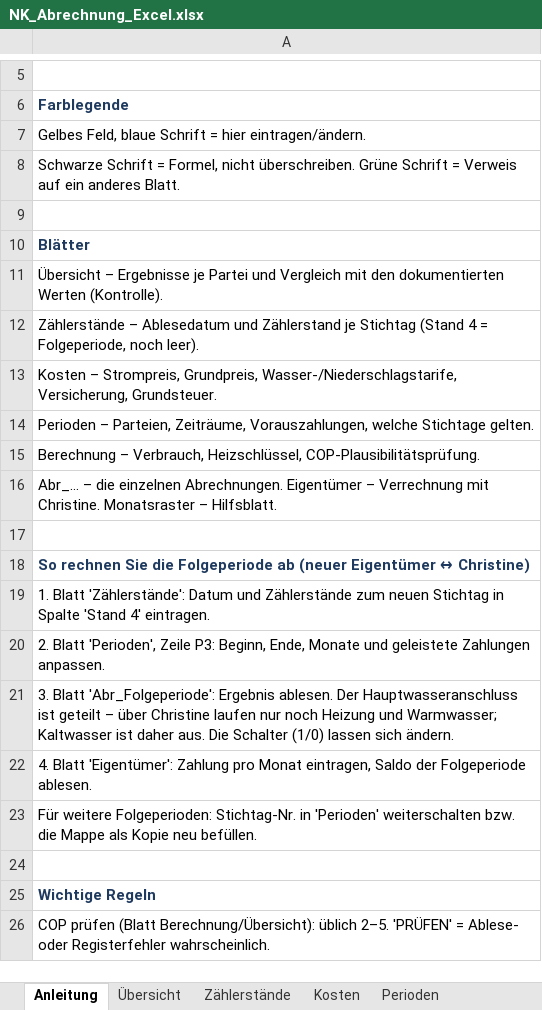
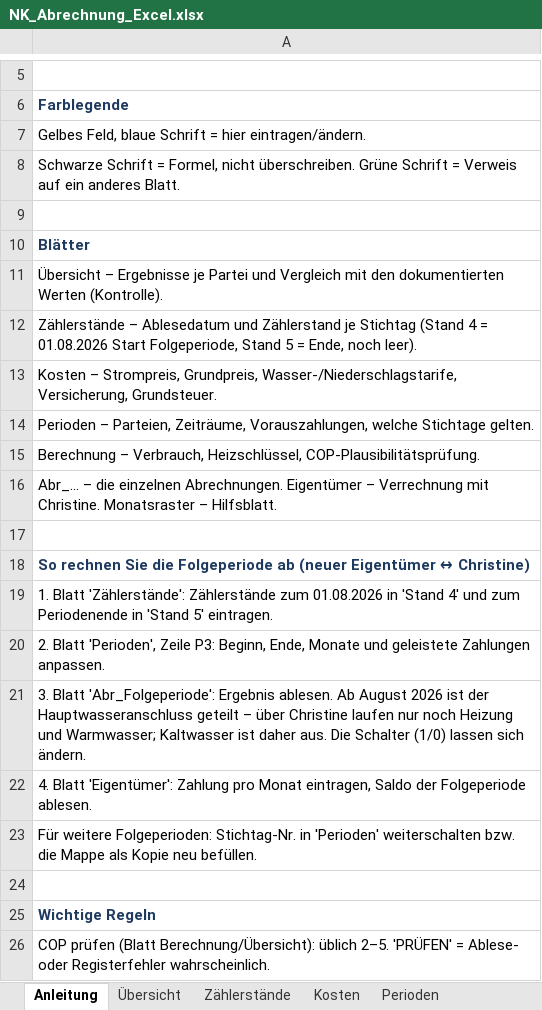
Before and after one commit to twhity78/Markanlyse-, an Excel workbook: NK_Abrechnung_Excel.xlsx, sheet Anleitung, drawn as a sheet; only a part is shown, gaps mark what is left out; values as stored, in another font and other column widths than the file's, no borders; the diff names each change by its address in the sheet, - before the commit and + after, or states it on an @@ line.

```diff
--- a/NK_Abrechnung_Excel.xlsx (sheet Anleitung)
+++ b/NK_Abrechnung_Excel.xlsx (sheet Anleitung)
-A12: …4 = Folgeperiode, noch leer).
+A12: …4 = 01.08.2026 Start Folgeperiode, Stand 5 = Ende, noch leer).
-A19: …Blatt 'Zählerstände': Datum und Zählerstände zum neuen Stichtag in Spalte 'Stand 4' eintragen.
+A19: …Blatt 'Zählerstände': Zählerstände zum 01.08.2026 in 'Stand 4' und zum Periodenende in 'Stand 5' eintragen.
-A21: …Ergebnis ablesen. Der Hauptwasseranschluss ist geteilt –…
+A21: …Ergebnis ablesen. Ab August 2026 ist der Hauptwasseranschluss geteilt –…
```
Also changed, not shown: sheet Monatsraster, sheet Perioden, sheet Zählerstände, sheet Abr_Folgeperiode, sheet Übersicht, formulas that keep their value.
